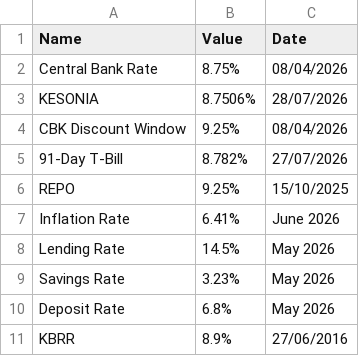
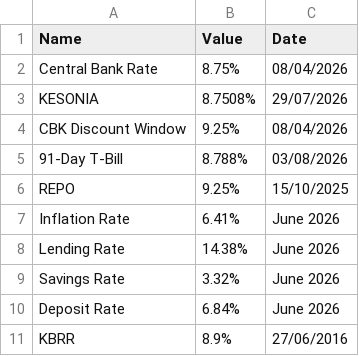
Before and after one commit to bengula/BengulaLive, a CSV file: Bengula-Jacob/data/key-rates.csv, drawn as a sheet.

```diff
--- a/Bengula-Jacob/data/key-rates.csv
+++ b/Bengula-Jacob/data/key-rates.csv
@@ -2,10 +2,10 @@ Name,Value,Date
 Central Bank Rate,8.75%,08/04/2026
-KESONIA,8.7506%,28/07/2026
+KESONIA,8.7508%,29/07/2026
 CBK Discount Window,9.25%,08/04/2026
-91-Day T-Bill,8.782%,27/07/2026
+91-Day T-Bill,8.788%,03/08/2026
 REPO,9.25%,15/10/2025
 Inflation Rate,6.41%,June 2026
-Lending Rate,14.5%,May 2026
-Savings Rate,3.23%,May 2026
-Deposit Rate,6.8%,May 2026
+Lending Rate,14.38%,June 2026
+Savings Rate,3.32%,June 2026
+Deposit Rate,6.84%,June 2026
 KBRR,8.9%,27/06/2016
```
